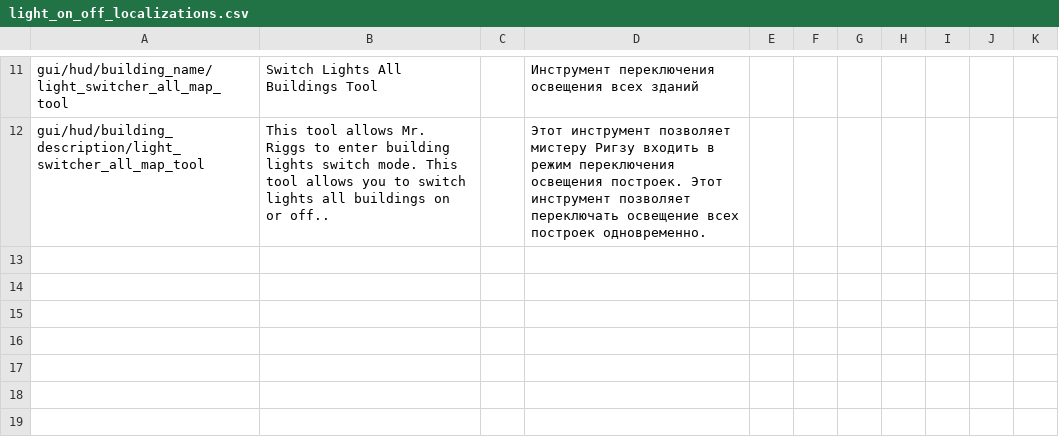
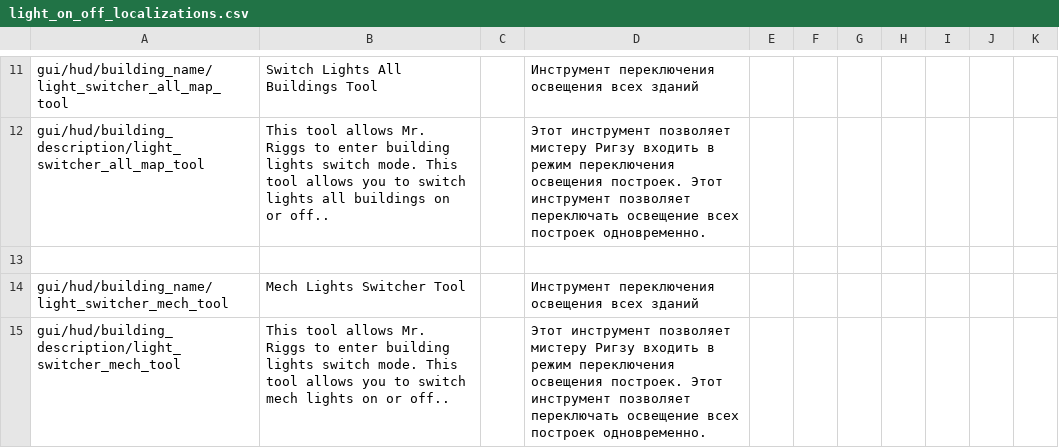
Before and after one commit to PonomarevDmitry/RiftbreakersMods, a CSV file: LightsSwitchTools/gui/light_on_off_localizations.csv, drawn as a sheet; only a part is shown, gaps mark what is left out; the diff names each change by its address in the sheet, - before the commit and + after, or states it on an @@ line.

Commit message:
LightsSwitchTools. Adding mech lights switcher.

```diff
--- a/LightsSwitchTools/gui/light_on_off_localizations.csv
+++ b/LightsSwitchTools/gui/light_on_off_localizations.csv
+row 13: (empty)
+row 14: gui/hud/building_name/light_switcher_mech_tool | Mech Lights Switcher Tool |  | Инструмент переключения освещения всех зданий
+row 15: gui/hud/building_description/light_switcher_mech_tool | This tool allows Mr. Riggs to enter building lights switch mode. This tool allows you to switch mech lights on or off.. |  | Этот инструмент позволяет мистеру Ригзу входить в режим переключения освещения построек. Этот инструмент позволяет переключать освещение всех построек одновременно.
```
Also changed, not shown: 8 other files.
